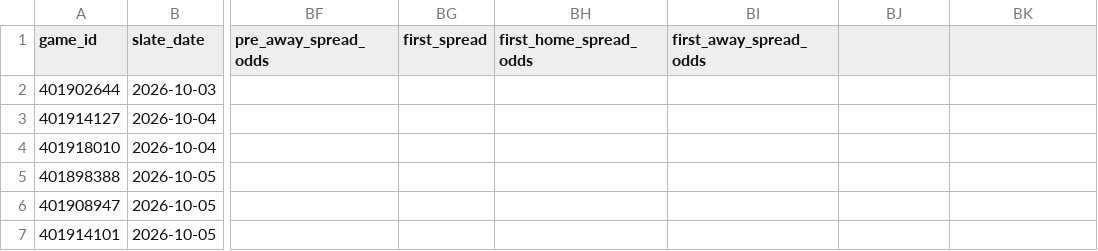
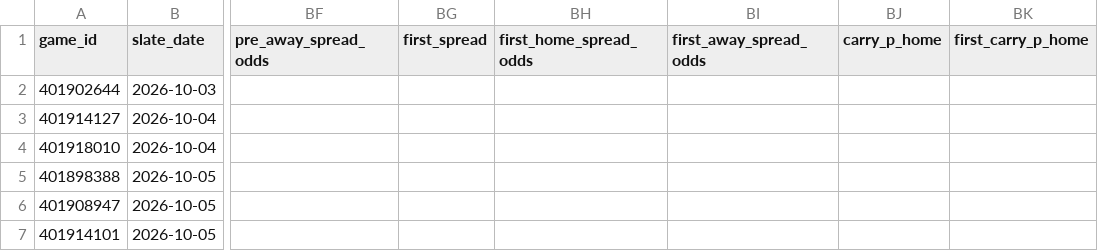
Before and after one commit to Dave356w/nba-matchups, a CSV file: data/nba_preseason.csv, drawn as a sheet; only a part is shown, gaps mark what is left out; the diff names each change by its address in the sheet, - before the commit and + after, or states it on an @@ line.

```diff
--- a/data/nba_preseason.csv
+++ b/data/nba_preseason.csv
-BJ1: (empty)
+BJ1: carry_p_home
-BK1: (empty)
+BK1: first_carry_p_home
```
Also changed, not shown: data/nba_injuries.csv, data/nba_ledger.csv, 2 other files.
